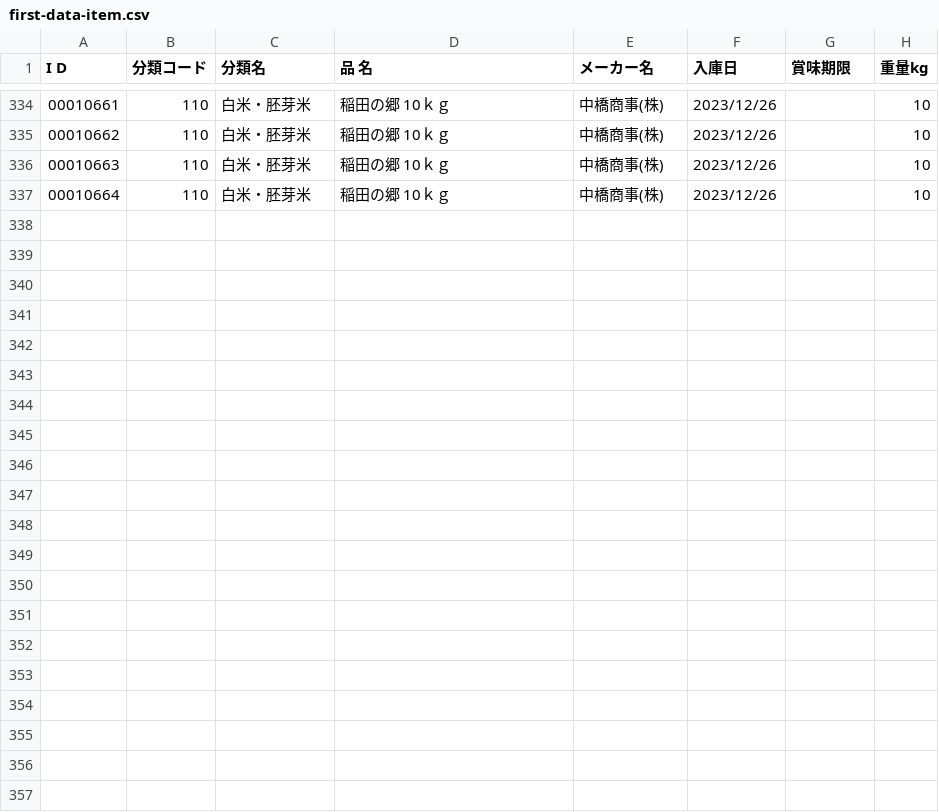
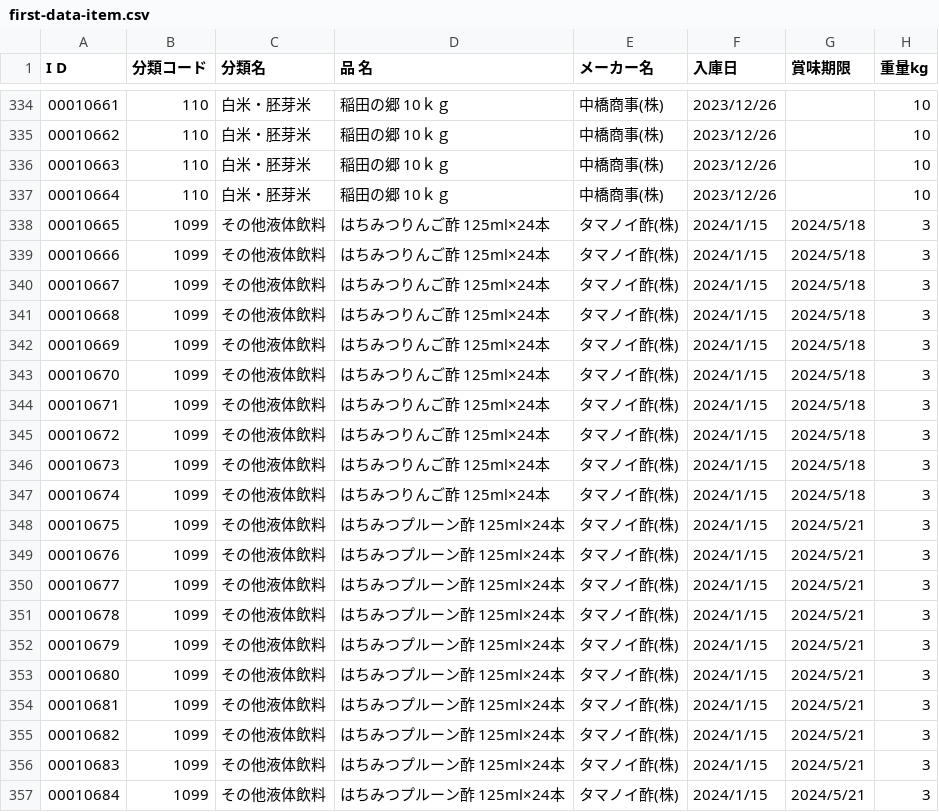
Before and after one commit to PharaohKJ/foodbank-inventory, a CSV file: db/first-data-item.csv, drawn as a sheet; only a part is shown, gaps mark what is left out.

Commit message:
2024-01-16メールでいただいたデータを追加

```diff
--- a/db/first-data-item.csv
+++ b/db/first-data-item.csv
@@ -337 +337,21 @@ I D,"分類コード",分類名,品　名,　メーカー名,入庫日,賞味期
 00010664,110,白米・胚芽米,稲田の郷　10ｋｇ,中橋商事(株),2023/12/26,,10
+00010665,1099,その他液体飲料,はちみつりんご酢 125ml×24本,タマノイ酢(株),2024/1/15,2024/5/18,3
+00010666,1099,その他液体飲料,はちみつりんご酢 125ml×24本,タマノイ酢(株),2024/1/15,2024/5/18,3
+00010667,1099,その他液体飲料,はちみつりんご酢 125ml×24本,タマノイ酢(株),2024/1/15,2024/5/18,3
+00010668,1099,その他液体飲料,はちみつりんご酢 125ml×24本,タマノイ酢(株),2024/1/15,2024/5/18,3
+00010669,1099,その他液体飲料,はちみつりんご酢 125ml×24本,タマノイ酢(株),2024/1/15,2024/5/18,3
+00010670,1099,その他液体飲料,はちみつりんご酢 125ml×24本,タマノイ酢(株),2024/1/15,2024/5/18,3
+00010671,1099,その他液体飲料,はちみつりんご酢 125ml×24本,タマノイ酢(株),2024/1/15,2024/5/18,3
+00010672,1099,その他液体飲料,はちみつりんご酢 125ml×24本,タマノイ酢(株),2024/1/15,2024/5/18,3
+00010673,1099,その他液体飲料,はちみつりんご酢 125ml×24本,タマノイ酢(株),2024/1/15,2024/5/18,3
+00010674,1099,その他液体飲料,はちみつりんご酢 125ml×24本,タマノイ酢(株),2024/1/15,2024/5/18,3
+00010675,1099,その他液体飲料,はちみつプルーン酢 125ml×24本,タマノイ酢(株),2024/1/15,2024/5/21,3
+00010676,1099,その他液体飲料,はちみつプルーン酢 125ml×24本,タマノイ酢(株),2024/1/15,2024/5/21,3
+00010677,1099,その他液体飲料,はちみつプルーン酢 125ml×24本,タマノイ酢(株),2024/1/15,2024/5/21,3
+00010678,1099,その他液体飲料,はちみつプルーン酢 125ml×24本,タマノイ酢(株),2024/1/15,2024/5/21,3
+00010679,1099,その他液体飲料,はちみつプルーン酢 125ml×24本,タマノイ酢(株),2024/1/15,2024/5/21,3
+00010680,1099,その他液体飲料,はちみつプルーン酢 125ml×24本,タマノイ酢(株),2024/1/15,2024/5/21,3
+00010681,1099,その他液体飲料,はちみつプルーン酢 125ml×24本,タマノイ酢(株),2024/1/15,2024/5/21,3
+00010682,1099,その他液体飲料,はちみつプルーン酢 125ml×24本,タマノイ酢(株),2024/1/15,2024/5/21,3
+00010683,1099,その他液体飲料,はちみつプルーン酢 125ml×24本,タマノイ酢(株),2024/1/15,2024/5/21,3
+00010684,1099,その他液体飲料,はちみつプルーン酢 125ml×24本,タマノイ酢(株),2024/1/15,2024/5/21,3
```
